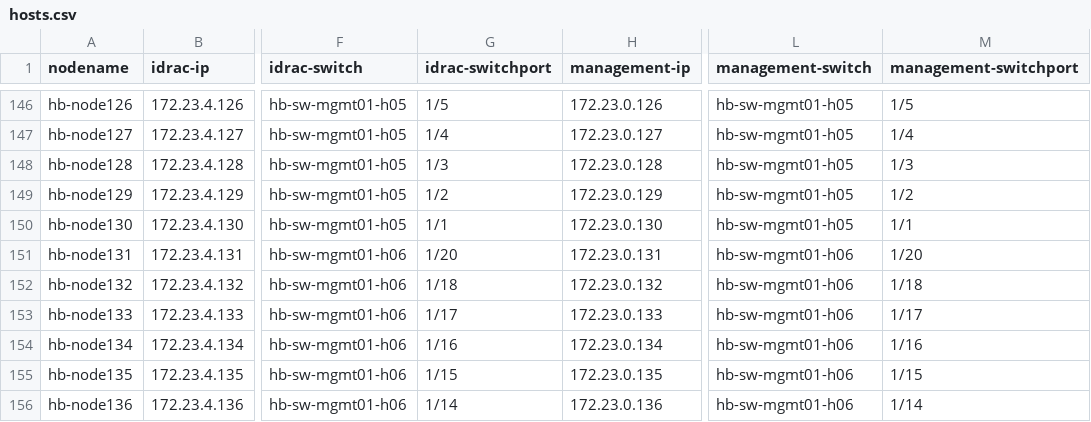
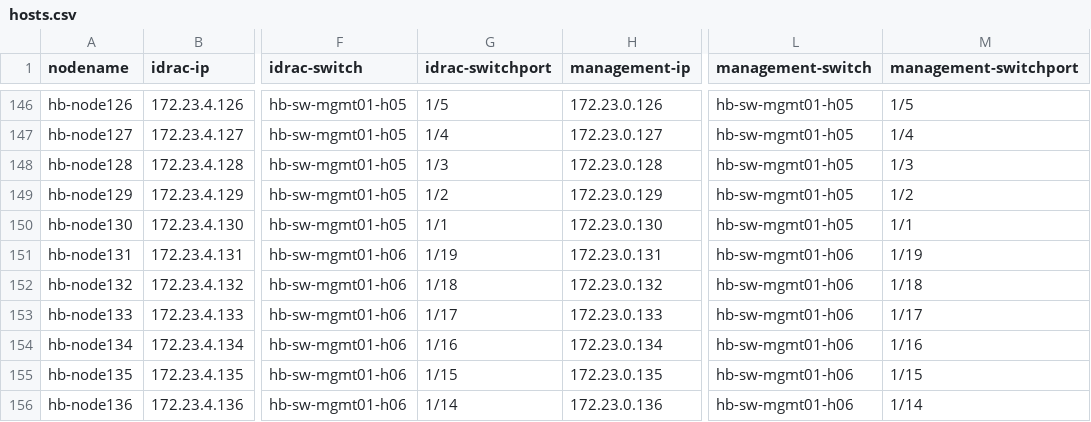
Before and after one commit to stackhpc/stackhpc-kayobe-config, a CSV file: tools/hosts.csv, drawn as a sheet; only a part is shown, gaps mark what is left out; the diff names each change by its address in the sheet, - before the commit and + after, or states it on an @@ line.

```diff
--- a/tools/hosts.csv
+++ b/tools/hosts.csv
-G151 (idrac-switchport): 1/20
+G151 (idrac-switchport): 1/19
-M151 (management-switchport): 1/20
+M151 (management-switchport): 1/19
```
Also changed, not shown: 1 other file.
